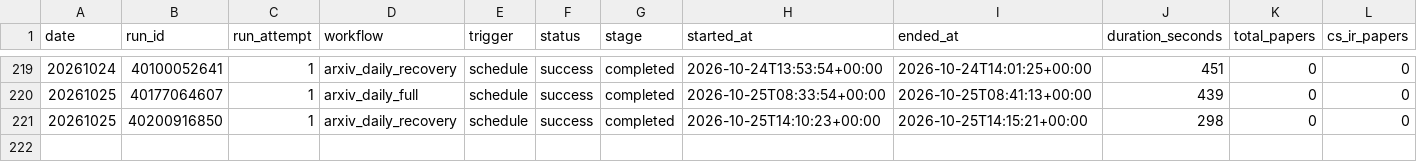
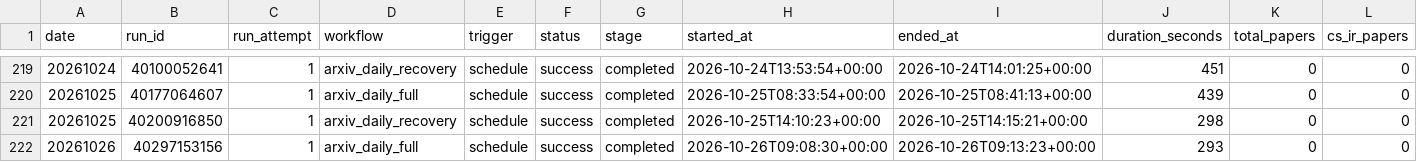
Before and after one commit to Doragd/Algorithm-Practice-in-Industry, a CSV file: paperBotV2/arxiv_daily/status/arxiv_daily_runs.csv, drawn as a sheet; only a part is shown, gaps mark what is left out; rows hold the shown columns only; the diff names each change by its address in the sheet, - before the commit and + after, or states it on an @@ line.

```diff
--- a/paperBotV2/arxiv_daily/status/arxiv_daily_runs.csv
+++ b/paperBotV2/arxiv_daily/status/arxiv_daily_runs.csv
+row 222: 20261026 | 40297153156 | 1 | arxiv_daily_full | schedule | success | completed | 2026-10-26T09:08:30+00:00 | 2026-10-26T09:13:23+00:00 | 293 | 0 | 0
```
Also changed, not shown: 2 other files.
